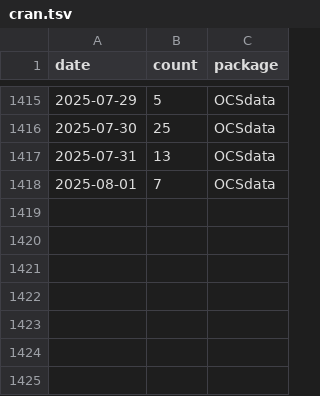
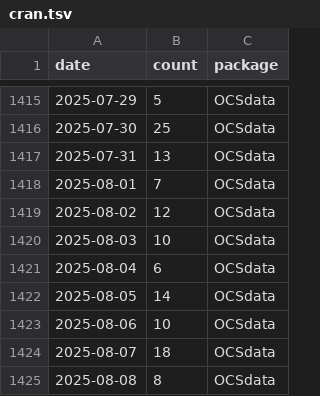
Before and after one commit to opencasestudies/ocs-metrics-dashboard, a TSV file: metricminer_data/cran/cran.tsv, drawn as a sheet; only a part is shown, gaps mark what is left out; the diff names each change by its address in the sheet, - before the commit and + after, or states it on an @@ line.

```diff
--- a/metricminer_data/cran/cran.tsv
+++ b/metricminer_data/cran/cran.tsv
+row 1419: 2025-08-02 | 12 | OCSdata
+row 1420: 2025-08-03 | 10 | OCSdata
+row 1421: 2025-08-04 | 6 | OCSdata
+row 1422: 2025-08-05 | 14 | OCSdata
+row 1423: 2025-08-06 | 10 | OCSdata
+row 1424: 2025-08-07 | 18 | OCSdata
+row 1425: 2025-08-08 | 8 | OCSdata
```
